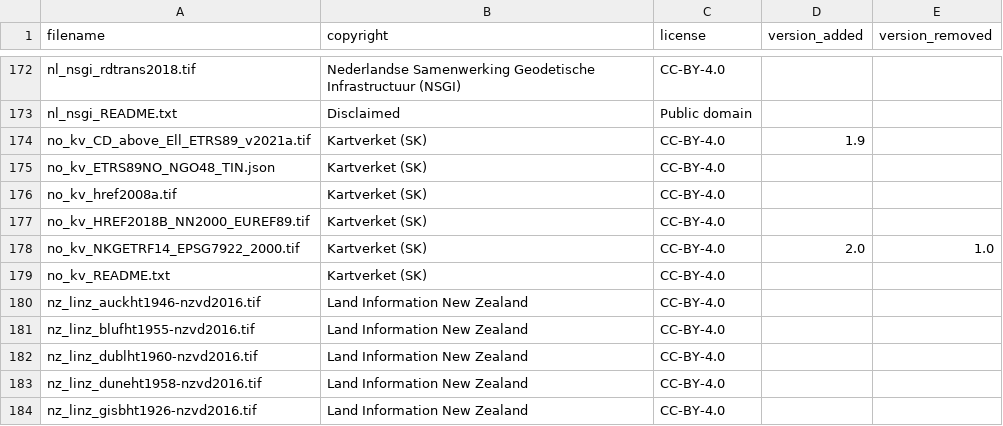
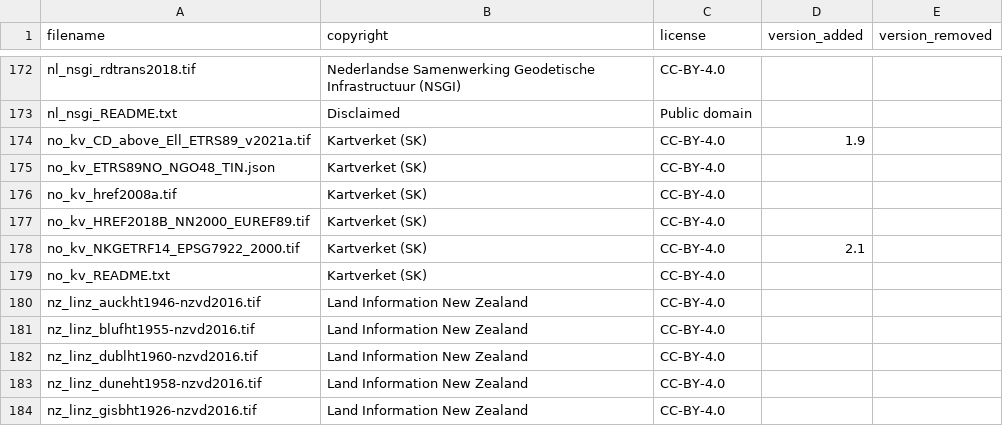
Before and after one commit to OSGeo/PROJ-data, a CSV file: copyright_and_licenses.csv, drawn as a sheet; only a part is shown, gaps mark what is left out.

```diff
--- a/copyright_and_licenses.csv
+++ b/copyright_and_licenses.csv
@@ -177,3 +177,3 @@ no_kv_href2008a.tif,Kartverket (SK),CC-BY-4.0,,
 no_kv_HREF2018B_NN2000_EUREF89.tif,Kartverket (SK),CC-BY-4.0,,
-no_kv_NKGETRF14_EPSG7922_2000.tif,Kartverket (SK),CC-BY-4.0,2.0,1.0
+no_kv_NKGETRF14_EPSG7922_2000.tif,Kartverket (SK),CC-BY-4.0,2.1,
 no_kv_README.txt,Kartverket (SK),CC-BY-4.0,,
```
Also changed, not shown: 4 other files.
